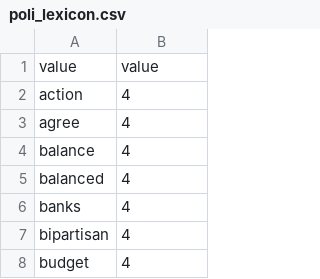
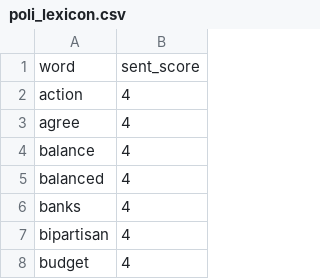
Before and after one commit to AmandaRMcDermott/Contextualizing-Academia, a CSV file: Data/poli_lexicon.csv, drawn as a sheet; only a part is shown.

Commit message:
Update Data/poli_lexicon.csv

```diff
--- a/Data/poli_lexicon.csv
+++ b/Data/poli_lexicon.csv
@@ -1,2 +1,2 @@
-value,value
+word,sent_score
 action,4
```
